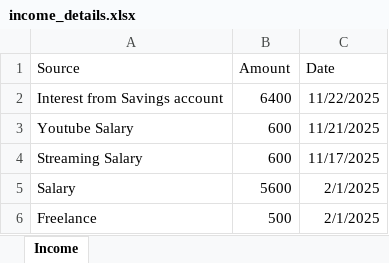
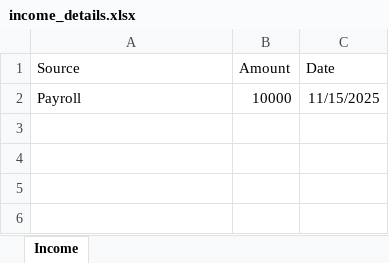
Before and after one commit to VladymereBilan/Expense-Tracker-Project, an Excel workbook: backend/income_details.xlsx, sheet Income, drawn as a sheet; values as stored, in another font and other column widths than the file's, no borders; removed rows and columns are numbered as before the commit, all else as after; the diff names each change by its address in the sheet, - before the commit and + after, or states it on an @@ line.

```diff
--- a/backend/income_details.xlsx (sheet Income)
+++ b/backend/income_details.xlsx (sheet Income)
-row 2: Interest from Savings account | 6400 | 11/22/2025
-row 3: Youtube Salary | 600 | 11/21/2025
-row 4: Streaming Salary | 600 | 11/17/2025
-row 5: Salary | 5600 | 2/1/2025
-row 6: Freelance | 500 | 2/1/2025
+row 2: Payroll | 10000 | 11/15/2025
```
Also changed, not shown: backend/expense_details.xlsx, 2 other files.
